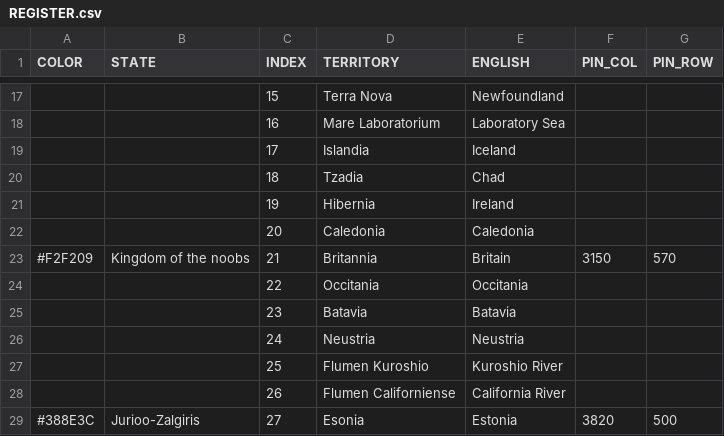
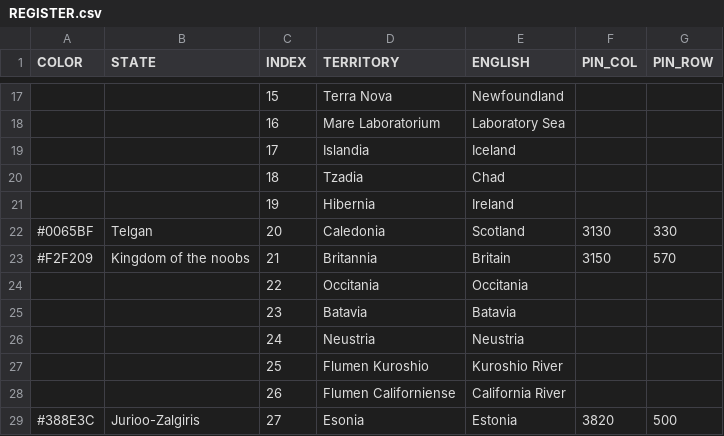
Before and after one commit to MountAye/map-nationstates-philosophers, a CSV file: REGISTER.csv, drawn as a sheet; only a part is shown, gaps mark what is left out.

Commit message:
add Telgan

```diff
--- a/REGISTER.csv
+++ b/REGISTER.csv
@@ -21,3 +21,3 @@ COLOR,STATE,INDEX,TERRITORY,ENGLISH,PIN_COL,PIN_ROW
 ,,19,Hibernia,Ireland,,
-,,20,Caledonia,Caledonia,,
+#0065BF,Telgan,20,Caledonia,Scotland,3130,330
 #F2F209,Kingdom of the noobs,21,Britannia,Britain,3150,570
```
Also changed, not shown: 2 other files.
